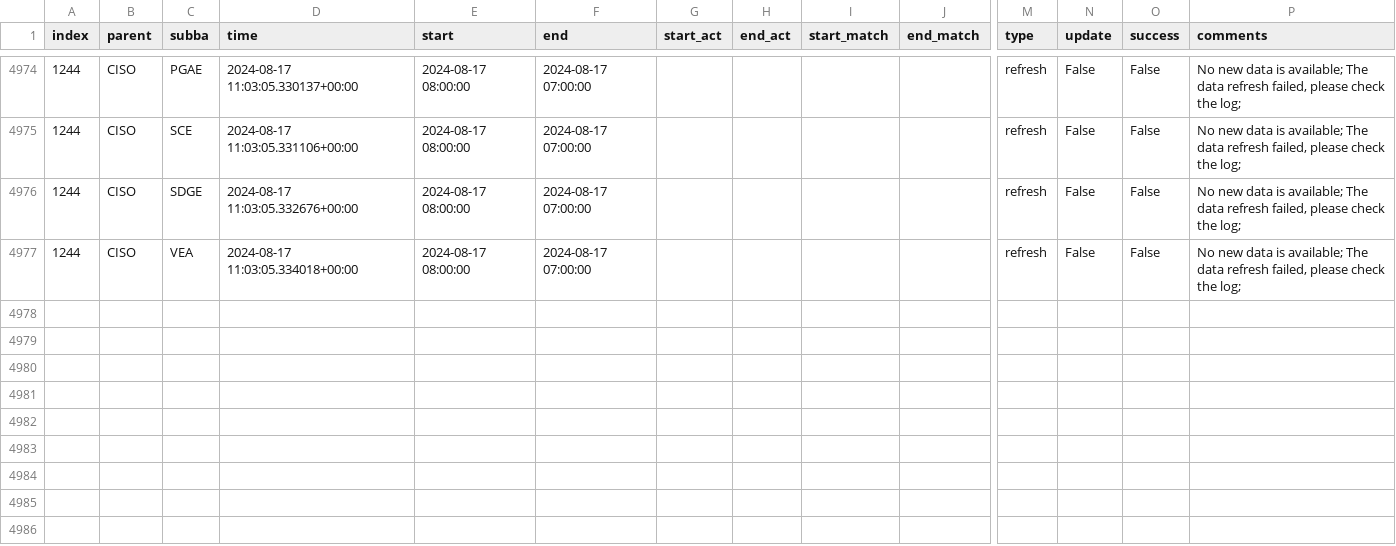
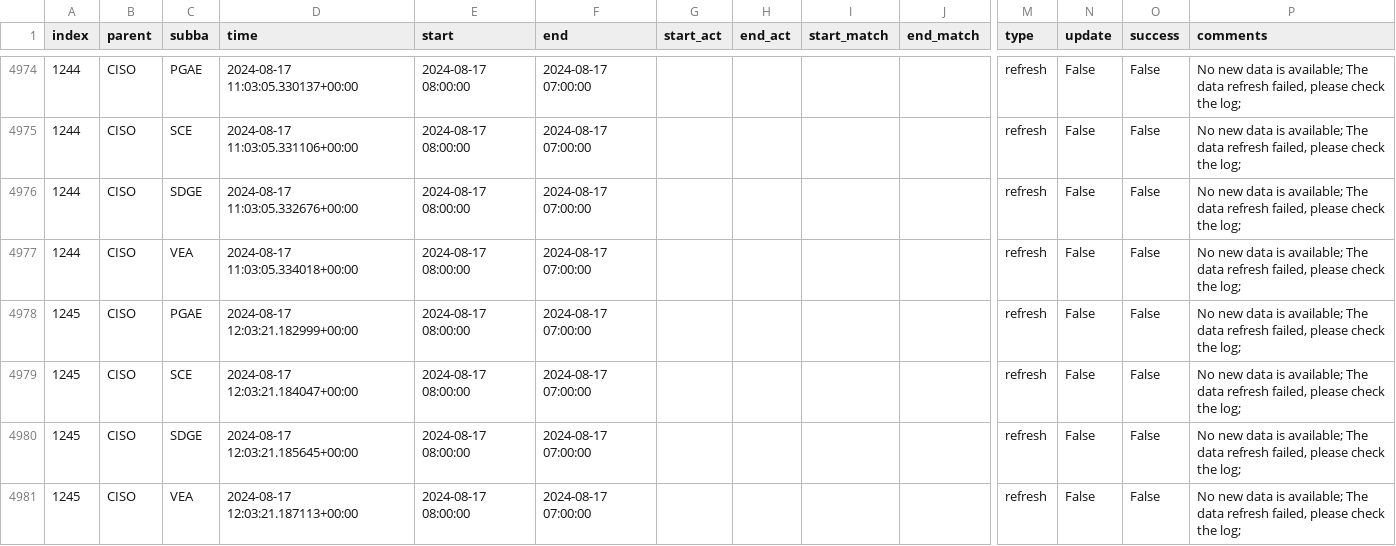
Before and after one commit to alexlabuda/data-pipeline-automation-with-github-actions-4503382, a CSV file: metadata/ciso_log_py.csv, drawn as a sheet; only a part is shown, gaps mark what is left out; rows hold the shown columns only; the diff names each change by its address in the sheet, - before the commit and + after, or states it on an @@ line.

Commit message:
Auto update of the data

```diff
--- a/metadata/ciso_log_py.csv
+++ b/metadata/ciso_log_py.csv
+row 4978: 1245 | CISO | PGAE | 2024-08-17 12:03:21.182999+00:00 | 2024-08-17 08:00:00 | 2024-08-17 07:00:00 |  |  |  |  | refresh | False | False | No new data is available; The data refresh failed, please check the log;
+row 4979: 1245 | CISO | SCE | 2024-08-17 12:03:21.184047+00:00 | 2024-08-17 08:00:00 | 2024-08-17 07:00:00 |  |  |  |  | refresh | False | False | No new data is available; The data refresh failed, please check the log;
+row 4980: 1245 | CISO | SDGE | 2024-08-17 12:03:21.185645+00:00 | 2024-08-17 08:00:00 | 2024-08-17 07:00:00 |  |  |  |  | refresh | False | False | No new data is available; The data refresh failed, please check the log;
+row 4981: 1245 | CISO | VEA | 2024-08-17 12:03:21.187113+00:00 | 2024-08-17 08:00:00 | 2024-08-17 07:00:00 |  |  |  |  | refresh | False | False | No new data is available; The data refresh failed, please check the log;
```
Also changed, not shown: 2 other files.
